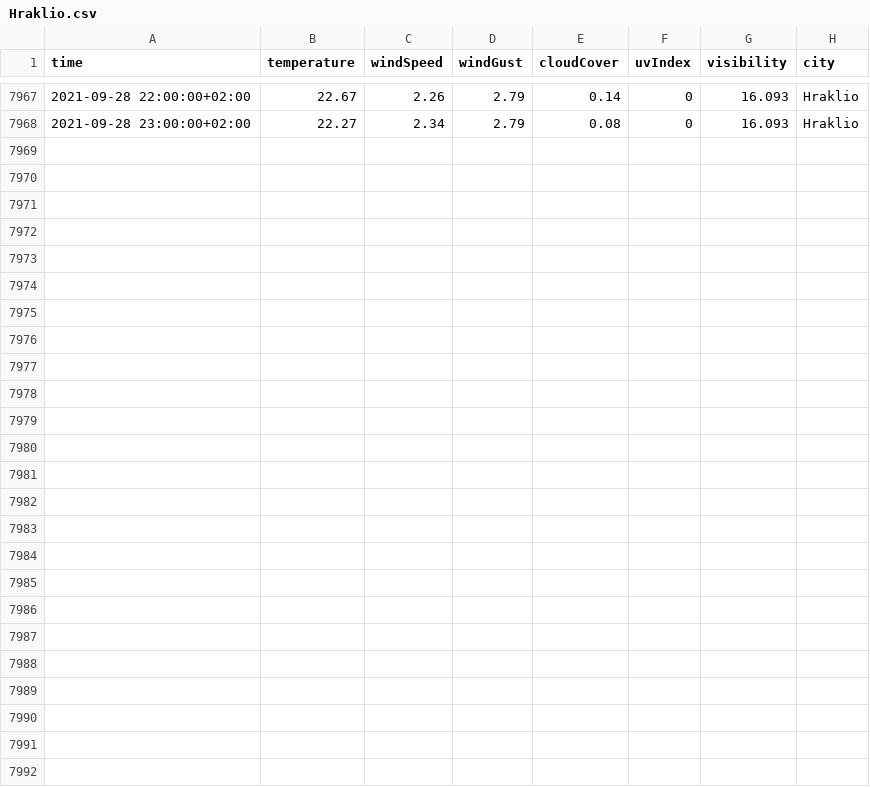
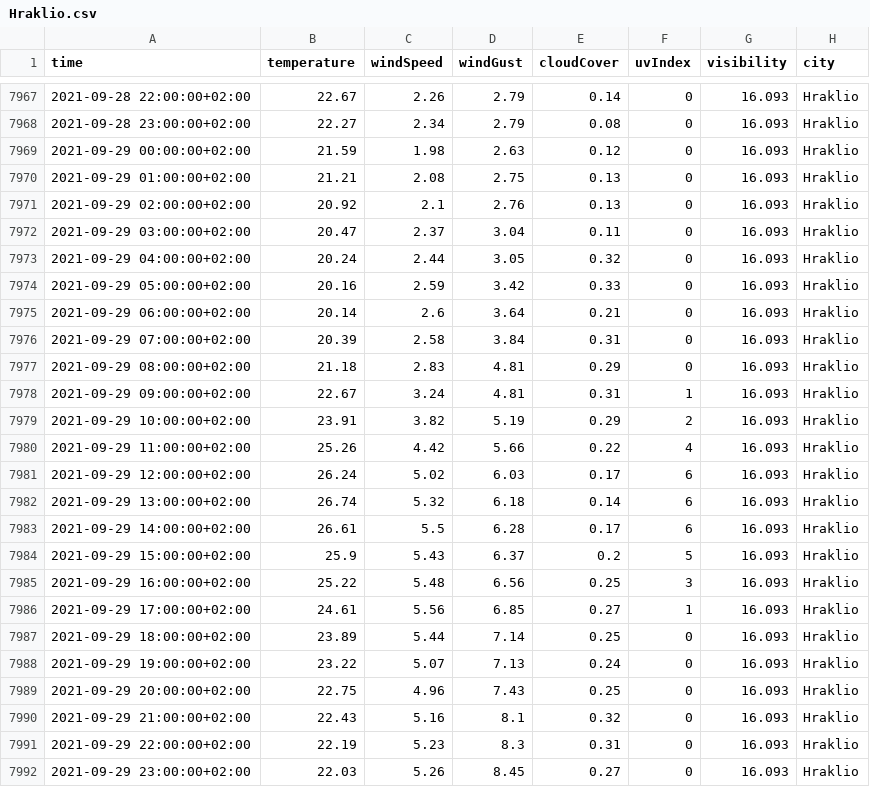
Before and after one commit to ThanosPourikis/Thesis, a CSV file: datasets/weather_data/Hraklio.csv, drawn as a sheet; only a part is shown, gaps mark what is left out.

```diff
--- a/datasets/weather_data/Hraklio.csv
+++ b/datasets/weather_data/Hraklio.csv
@@ -7968 +7968,25 @@ time,temperature,windSpeed,windGust,cloudCover,uvIndex,visibility,city
 2021-09-28 23:00:00+02:00,22.27,2.34,2.79,0.08,0,16.093,Hraklio
+2021-09-29 00:00:00+02:00,21.59,1.98,2.63,0.12,0,16.093,Hraklio
+2021-09-29 01:00:00+02:00,21.21,2.08,2.75,0.13,0,16.093,Hraklio
+2021-09-29 02:00:00+02:00,20.92,2.1,2.76,0.13,0,16.093,Hraklio
+2021-09-29 03:00:00+02:00,20.47,2.37,3.04,0.11,0,16.093,Hraklio
+2021-09-29 04:00:00+02:00,20.24,2.44,3.05,0.32,0,16.093,Hraklio
+2021-09-29 05:00:00+02:00,20.16,2.59,3.42,0.33,0,16.093,Hraklio
+2021-09-29 06:00:00+02:00,20.14,2.6,3.64,0.21,0,16.093,Hraklio
+2021-09-29 07:00:00+02:00,20.39,2.58,3.84,0.31,0,16.093,Hraklio
+2021-09-29 08:00:00+02:00,21.18,2.83,4.81,0.29,0,16.093,Hraklio
+2021-09-29 09:00:00+02:00,22.67,3.24,4.81,0.31,1,16.093,Hraklio
+2021-09-29 10:00:00+02:00,23.91,3.82,5.19,0.29,2,16.093,Hraklio
+2021-09-29 11:00:00+02:00,25.26,4.42,5.66,0.22,4,16.093,Hraklio
+2021-09-29 12:00:00+02:00,26.24,5.02,6.03,0.17,6,16.093,Hraklio
+2021-09-29 13:00:00+02:00,26.74,5.32,6.18,0.14,6,16.093,Hraklio
+2021-09-29 14:00:00+02:00,26.61,5.5,6.28,0.17,6,16.093,Hraklio
+2021-09-29 15:00:00+02:00,25.9,5.43,6.37,0.2,5,16.093,Hraklio
+2021-09-29 16:00:00+02:00,25.22,5.48,6.56,0.25,3,16.093,Hraklio
+2021-09-29 17:00:00+02:00,24.61,5.56,6.85,0.27,1,16.093,Hraklio
+2021-09-29 18:00:00+02:00,23.89,5.44,7.14,0.25,0,16.093,Hraklio
+2021-09-29 19:00:00+02:00,23.22,5.07,7.13,0.24,0,16.093,Hraklio
+2021-09-29 20:00:00+02:00,22.75,4.96,7.43,0.25,0,16.093,Hraklio
+2021-09-29 21:00:00+02:00,22.43,5.16,8.1,0.32,0,16.093,Hraklio
+2021-09-29 22:00:00+02:00,22.19,5.23,8.3,0.31,0,16.093,Hraklio
+2021-09-29 23:00:00+02:00,22.03,5.26,8.45,0.27,0,16.093,Hraklio
```
Also changed, not shown: datasets/requirements.csv, datasets/weather_data/Athens.csv, 12 other files.
